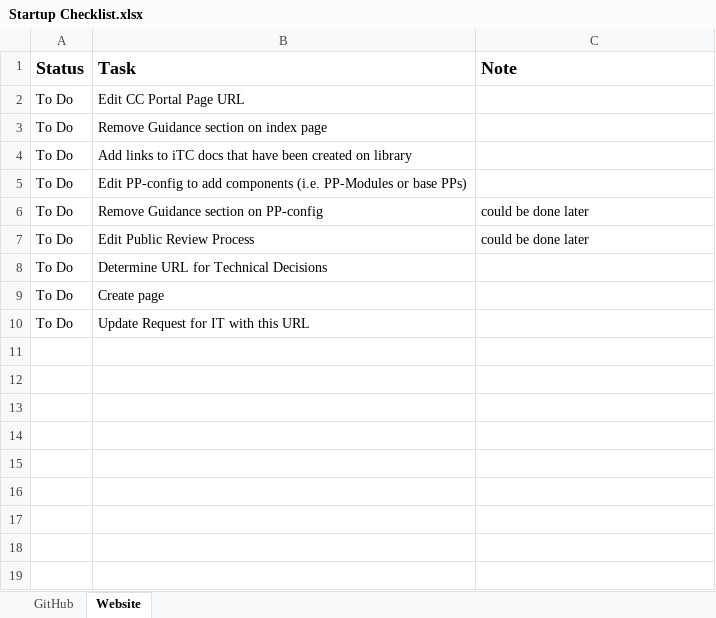
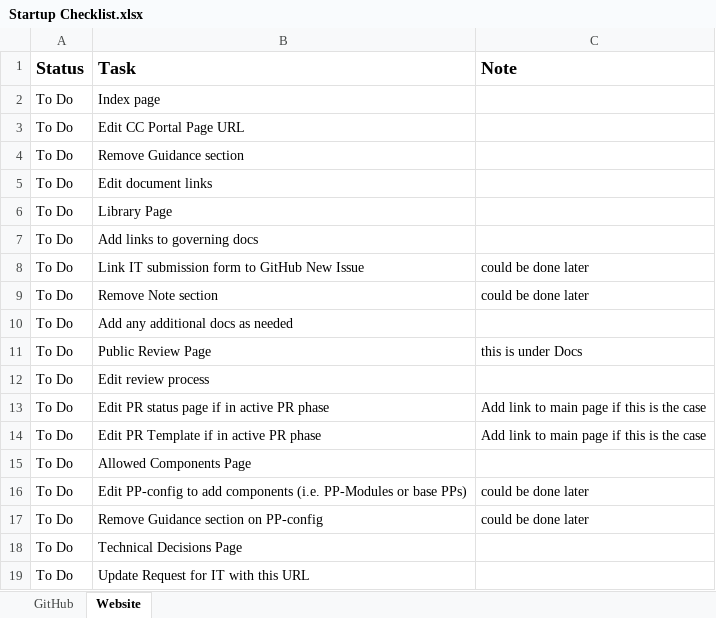
Before and after one commit to itc-wgtools/iTC-docs, an Excel workbook: Startup Checklist.xlsx, sheet Website, drawn as a sheet; values as stored, in another font and other column widths than the file's, no borders; conditional formats not drawn; removed rows and columns are numbered as before the commit, all else as after; the diff names each change by its address in the sheet, - before the commit and + after, or states it on an @@ line.

Commit message:
Update Startup Checklist.xlsx
Updated with URLs/instructions

```diff
--- a/Startup Checklist.xlsx (sheet Website)
+++ b/Startup Checklist.xlsx (sheet Website)
+row 2: To Do | Index page
-B4 (Task): Remove Guidance section on index page
+B4 (Task): Remove Guidance section
+row 5: To Do | Edit document links
+row 6: To Do | Library Page
+row 7: To Do | Add links to governing docs
+row 8: To Do | Link IT submission form to GitHub New Issue | could be done later
+row 9: To Do | Remove Note section | could be done later
-B10 (Task): Add links to iTC docs that have been created on library
+B10 (Task): Add any additional docs as needed
+row 11: To Do | Public Review Page | this is under Docs
+row 12: To Do | Edit review process
+row 13: To Do | Edit PR status page if in active PR phase | Add link to main page if this is the case
+row 14: To Do | Edit PR Template if in active PR phase | Add link to main page if this is the case
+row 15: To Do | Allowed Components Page
-C16 (Note): (empty)
+C16 (Note): could be done later
-row 7: To Do | Edit Public Review Process | could be done later
-B18 (Task): Determine URL for Technical Decisions
+B18 (Task): Technical Decisions Page
-row 9: To Do | Create page
```
Also changed, not shown: sheet GitHub.
